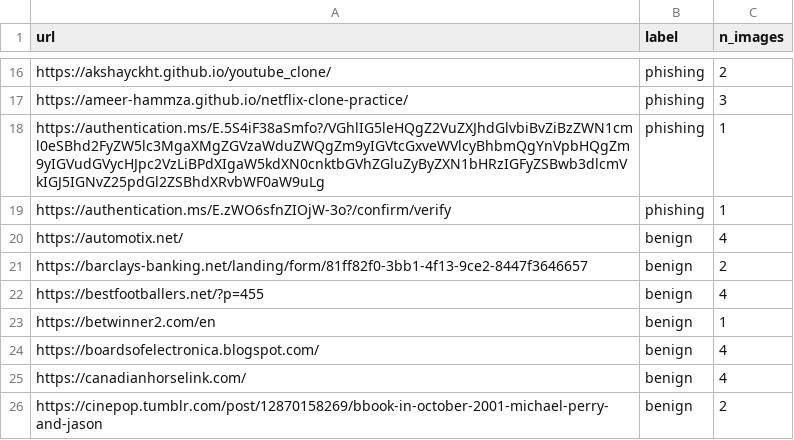
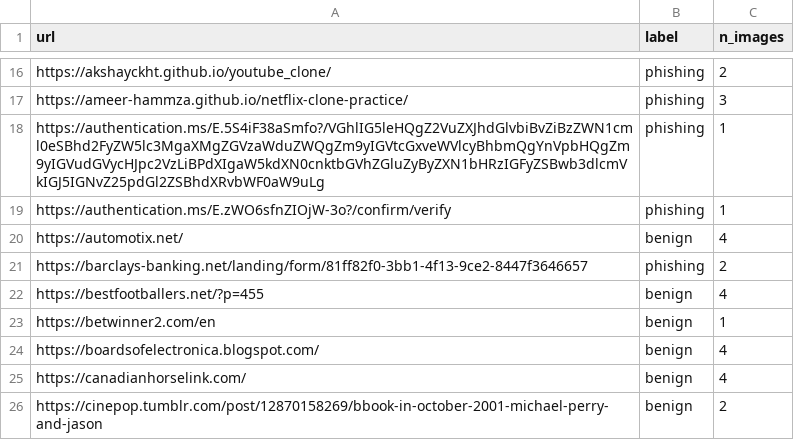
Before and after one commit to Syu-Bo/Multi-Modal-VLM-Powered-Defense-System-Against-E-Commerce-Customer-Service-Phishing, a CSV file: datasets/fusion_test/pages.csv, drawn as a sheet; only a part is shown, gaps mark what is left out.

Commit message:
Rebuild fusion test set from clean text (42/101)

```diff
--- a/datasets/fusion_test/pages.csv
+++ b/datasets/fusion_test/pages.csv
@@ -20,3 +20,3 @@ https://authentication.ms/E.zWO6sfnZIOjW-3o?/confirm/verify,phishing,1
 https://automotix.net/,benign,4
-https://barclays-banking.net/landing/form/81ff82f0-3bb1-4f13-9ce2-8447f3646657,benign,2
+https://barclays-banking.net/landing/form/81ff82f0-3bb1-4f13-9ce2-8447f3646657,phishing,2
 https://bestfootballers.net/?p=455,benign,4
```
Also changed, not shown: 1 other file.
